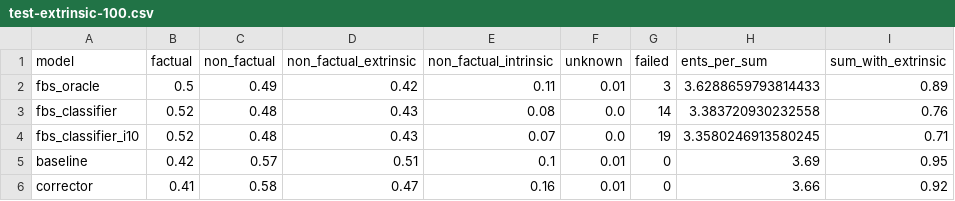
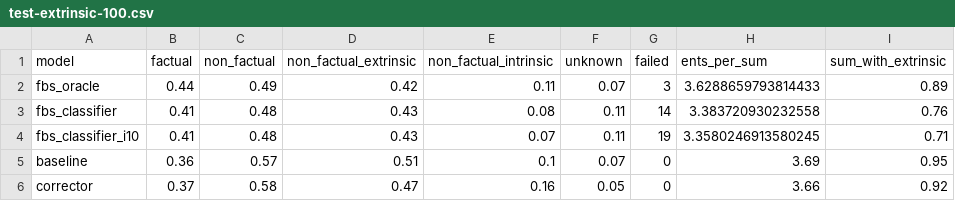
Before and after one commit to danton-nlp/GEF, a CSV file: results/test-extrinsic-100.csv, drawn as a sheet; only a part is shown; the diff names each change by its address in the sheet, - before the commit and + after, or states it on an @@ line.

```diff
--- a/results/test-extrinsic-100.csv
+++ b/results/test-extrinsic-100.csv
-B2 (factual): 0.5
+B2 (factual): 0.44
-F2 (unknown): 0.01
+F2 (unknown): 0.07
-B3:B4 (factual): 0.52
+B3:B4 (factual): 0.41
-F3:F4 (unknown): 0.0
+F3:F4 (unknown): 0.11
-B5 (factual): 0.42
+B5 (factual): 0.36
-F5 (unknown): 0.01
+F5 (unknown): 0.07
-B6 (factual): 0.41
+B6 (factual): 0.37
-F6 (unknown): 0.01
+F6 (unknown): 0.05
```
Also changed, not shown: 5 other files.
